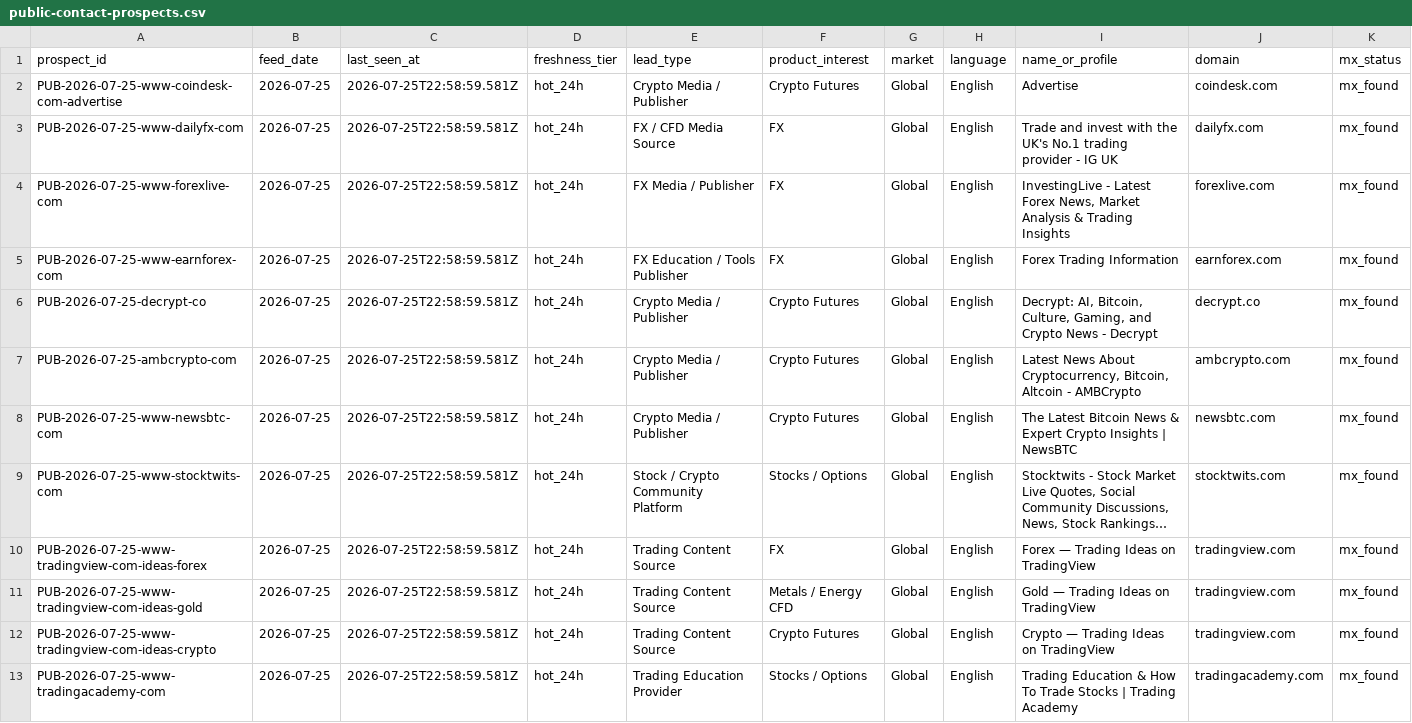
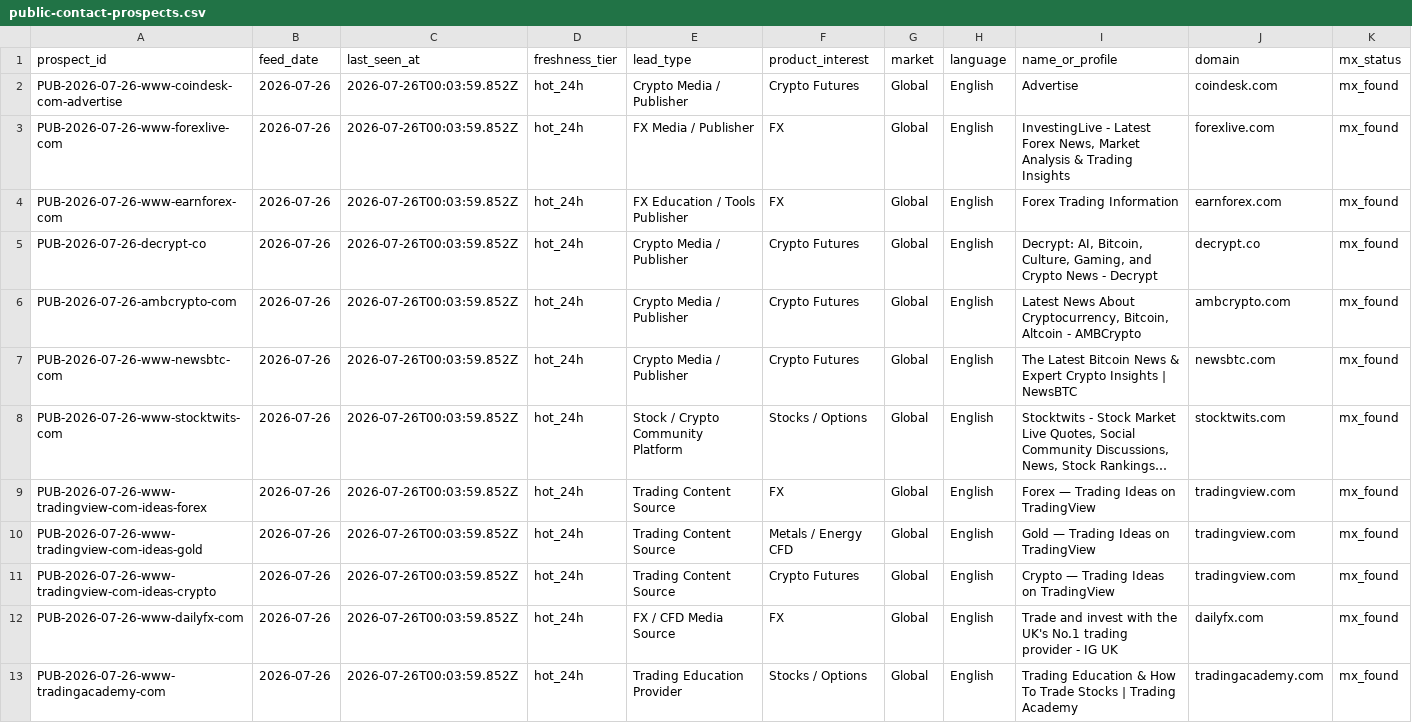
Before and after one commit to songchen539-alt/daily-active-trader-leads, a CSV file: data/public-contact-prospects.csv, drawn as a sheet; only a part is shown; long unchanged cells end in …; removed rows and columns are numbered as before the commit, all else as after; rows hold the shown columns only; the diff names each change by its address in the sheet, - before the commit and + after, or states it on an @@ line.

```diff
--- a/data/public-contact-prospects.csv
+++ b/data/public-contact-prospects.csv
-A2 (prospect_id): PUB-2026-07-25-www-coindesk-com-advertise
+A2 (prospect_id): PUB-2026-07-26-www-coindesk-com-advertise
-B2 (feed_date): 2026-07-25
+B2 (feed_date): 2026-07-26
-C2 (last_seen_at): 2026-07-25T22:58:59.581Z
+C2 (last_seen_at): 2026-07-26T00:03:59.852Z
-row 3: PUB-2026-07-25-www-dailyfx-com | 2026-07-25 | 2026-07-25T22:58:59.581Z | hot_24h | FX / CFD Media Source | FX | Global | English | Trade and invest with the UK's No.1 trading provider - IG UK | dailyfx.com | mx_found
-A3 (prospect_id): PUB-2026-07-25-www-forexlive-com
+A3 (prospect_id): PUB-2026-07-26-www-forexlive-com
-B3:B11 (feed_date): 2026-07-25
+B3:B11 (feed_date): 2026-07-26
-C3:C11 (last_seen_at): 2026-07-25T22:58:59.581Z
+C3:C11 (last_seen_at): 2026-07-26T00:03:59.852Z
-A4 (prospect_id): PUB-2026-07-25-www-earnforex-com
+A4 (prospect_id): PUB-2026-07-26-www-earnforex-com
-A5 (prospect_id): PUB-2026-07-25-decrypt-co
+A5 (prospect_id): PUB-2026-07-26-decrypt-co
-A6 (prospect_id): PUB-2026-07-25-ambcrypto-com
+A6 (prospect_id): PUB-2026-07-26-ambcrypto-com
-A7 (prospect_id): PUB-2026-07-25-www-newsbtc-com
+A7 (prospect_id): PUB-2026-07-26-www-newsbtc-com
-A8 (prospect_id): PUB-2026-07-25-www-stocktwits-com
+A8 (prospect_id): PUB-2026-07-26-www-stocktwits-com
-A9 (prospect_id): PUB-2026-07-25-www-tradingview-com-ideas-forex
+A9 (prospect_id): PUB-2026-07-26-www-tradingview-com-ideas-forex
-A10 (prospect_id): PUB-2026-07-25-www-tradingview-com-ideas-gold
+A10 (prospect_id): PUB-2026-07-26-www-tradingview-com-ideas-gold
-A11 (prospect_id): PUB-2026-07-25-www-tradingview-com-ideas-crypto
+A11 (prospect_id): PUB-2026-07-26-www-tradingview-com-ideas-crypto
+row 12: PUB-2026-07-26-www-dailyfx-com | 2026-07-26 | 2026-07-26T00:03:59.852Z | hot_24h | FX / CFD Media Source | FX | Global | English | Trade and invest with the UK's No.1 trading provider - IG UK | dailyfx.com | mx_found
-A13 (prospect_id): PUB-2026-07-25-www-tradingacademy-com
+A13 (prospect_id): PUB-2026-07-26-www-tradingacademy-com
-B13 (feed_date): 2026-07-25
+B13 (feed_date): 2026-07-26
-C13 (last_seen_at): 2026-07-25T22:58:59.581Z
+C13 (last_seen_at): 2026-07-26T00:03:59.852Z
```
Also changed, not shown: data/client-opportunities.csv, data/contactable-prospects.csv, 10 other files.
